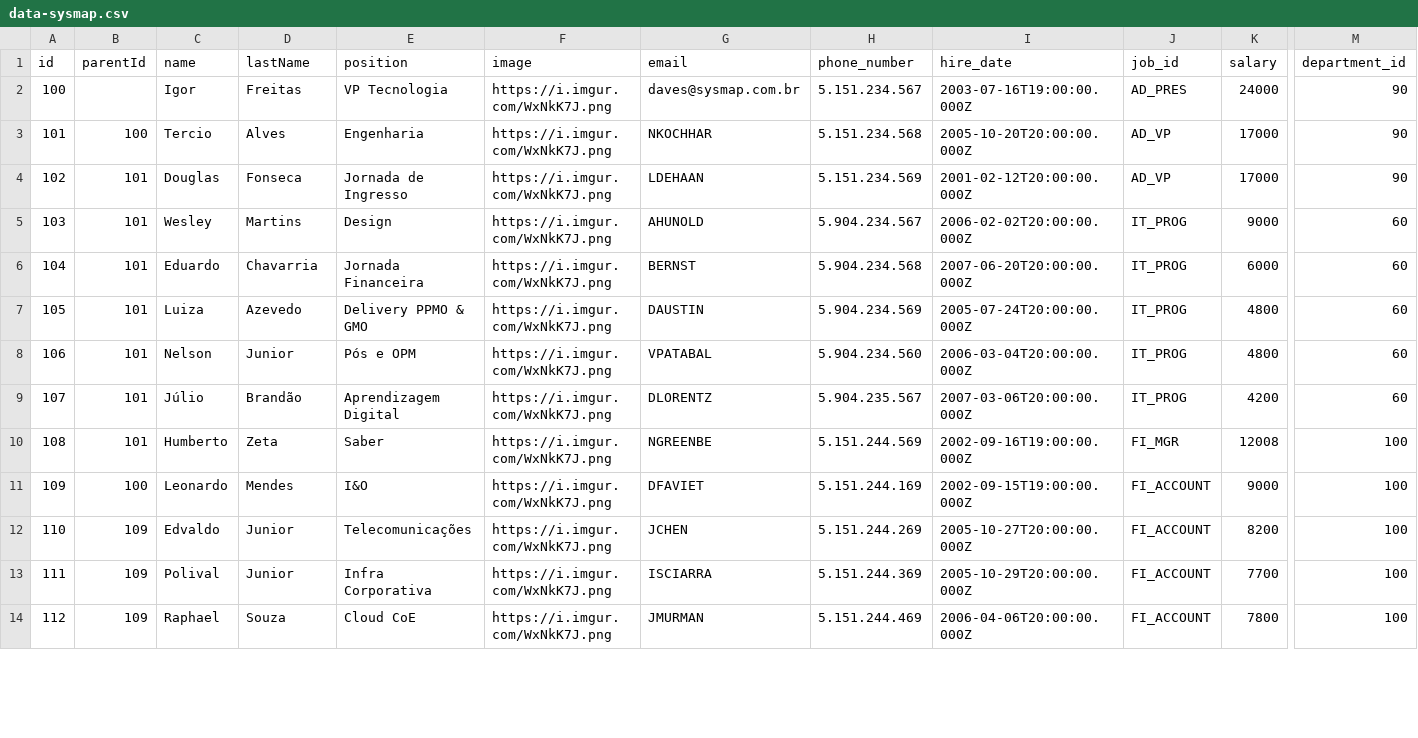
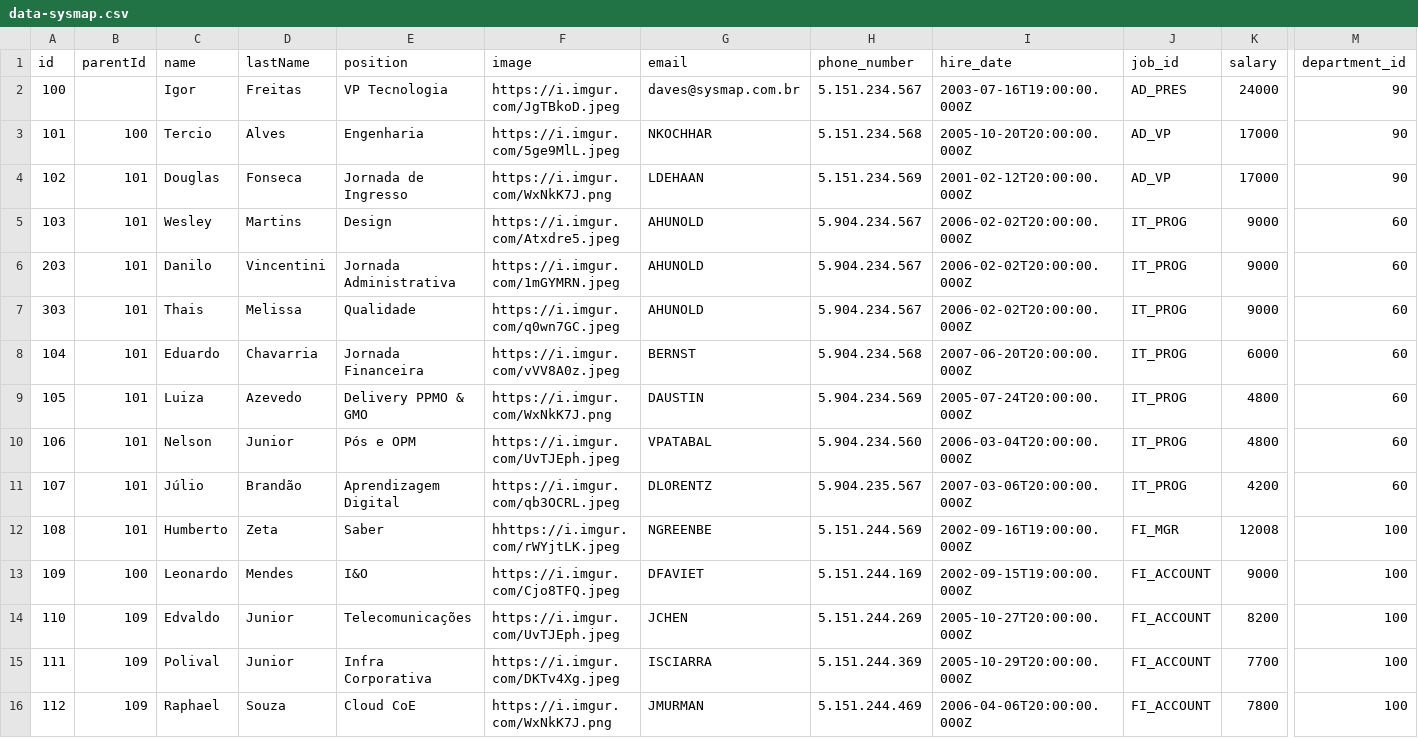
Before and after one commit to ialexsilva/sampletest, a CSV file: data-sysmap.csv, drawn as a sheet; only a part is shown, gaps mark what is left out; addresses are those after the commit; rows hold the shown columns only; the diff covers the shown part only; the diff names each change by its address in the sheet, - before the commit and + after, or states it on an @@ line.

Commit message:
Update data-sysmap.csv

```diff
--- a/data-sysmap.csv
+++ b/data-sysmap.csv
-F2 (image): https://i.imgur.com/WxNkK7J.png
+F2 (image): https://i.imgur.com/JgTBkoD.jpeg
-F3 (image): https://i.imgur.com/WxNkK7J.png
+F3 (image): https://i.imgur.com/5ge9MlL.jpeg
-F5 (image): https://i.imgur.com/WxNkK7J.png
+F5 (image): https://i.imgur.com/Atxdre5.jpeg
+row 6: 203 | 101 | Danilo | Vincentini | Jornada Administrativa | https://i.imgur.com/1mGYMRN.jpeg | AHUNOLD | 5.904.234.567 | 2006-02-02T20:00:00.000Z | IT_PROG | 9000 | 60
+row 7: 303 | 101 | Thais | Melissa | Qualidade | https://i.imgur.com/q0wn7GC.jpeg | AHUNOLD | 5.904.234.567 | 2006-02-02T20:00:00.000Z | IT_PROG | 9000 | 60
-F8 (image): https://i.imgur.com/WxNkK7J.png
+F8 (image): https://i.imgur.com/vVV8A0z.jpeg
-F10 (image): https://i.imgur.com/WxNkK7J.png
+F10 (image): https://i.imgur.com/UvTJEph.jpeg
-F11 (image): https://i.imgur.com/WxNkK7J.png
+F11 (image): https://i.imgur.com/qb3OCRL.jpeg
-F12 (image): https://i.imgur.com/WxNkK7J.png
+F12 (image): hhttps://i.imgur.com/rWYjtLK.jpeg
-F13 (image): https://i.imgur.com/WxNkK7J.png
+F13 (image): https://i.imgur.com/Cjo8TFQ.jpeg
-F14 (image): https://i.imgur.com/WxNkK7J.png
+F14 (image): https://i.imgur.com/UvTJEph.jpeg
-F15 (image): https://i.imgur.com/WxNkK7J.png
+F15 (image): https://i.imgur.com/DKTv4Xg.jpeg
```
Also changed, not shown: 17 edited cells elsewhere in this file.
